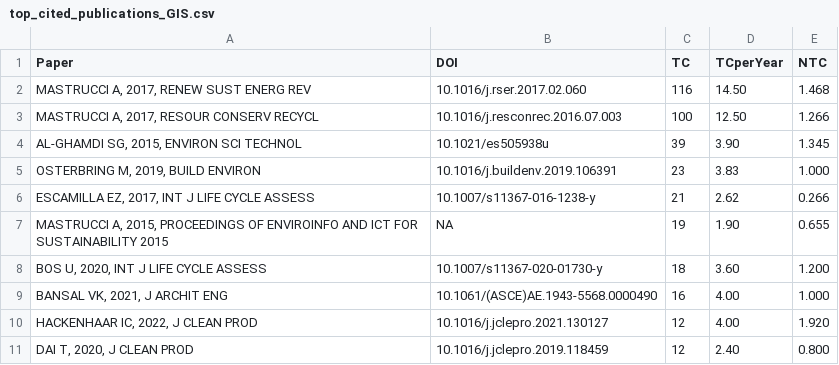
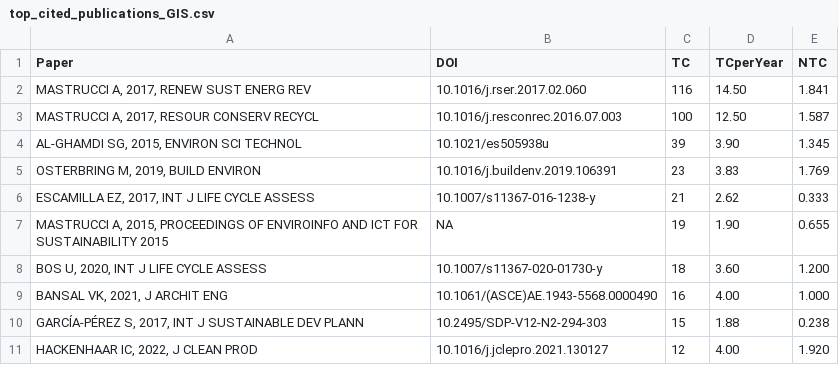
Before and after one commit to lin-zheng-uk/Dynamic_LCA_paper, a CSV file: Generated_Data_table/top_cited_publications_GIS.csv, drawn as a sheet.

```diff
--- a/Generated_Data_table/top_cited_publications_GIS.csv
+++ b/Generated_Data_table/top_cited_publications_GIS.csv
@@ -1,7 +1,7 @@
 "Paper         ","DOI","TC","TCperYear","NTC"
-"MASTRUCCI A, 2017, RENEW SUST ENERG REV                                     ","10.1016/j.rser.2017.02.060        ","116","14.50","1.468"
-"MASTRUCCI A, 2017, RESOUR CONSERV RECYCL                                    ","10.1016/j.resconrec.2016.07.003   ","100","12.50","1.266"
+"MASTRUCCI A, 2017, RENEW SUST ENERG REV                                     ","10.1016/j.rser.2017.02.060        ","116","14.50","1.841"
+"MASTRUCCI A, 2017, RESOUR CONSERV RECYCL                                    ","10.1016/j.resconrec.2016.07.003   ","100","12.50","1.587"
 "AL-GHAMDI SG, 2015, ENVIRON SCI TECHNOL                                     ","10.1021/es505938u                 "," 39"," 3.90","1.345"
-"OSTERBRING M, 2019, BUILD ENVIRON                                           ","10.1016/j.buildenv.2019.106391    "," 23"," 3.83","1.000"
-"ESCAMILLA EZ, 2017, INT J LIFE CYCLE ASSESS                                 ","10.1007/s11367-016-1238-y         "," 21"," 2.62","0.266"
+"OSTERBRING M, 2019, BUILD ENVIRON                                           ","10.1016/j.buildenv.2019.106391    "," 23"," 3.83","1.769"
+"ESCAMILLA EZ, 2017, INT J LIFE CYCLE ASSESS                                 ","10.1007/s11367-016-1238-y         "," 21"," 2.62","0.333"
 "MASTRUCCI A, 2015, PROCEEDINGS OF ENVIROINFO AND ICT FOR SUSTAINABILITY 2015","NA                                "," 19"," 1.90","0.655"
@@ -9,3 +9,3 @@
 "BANSAL VK, 2021, J ARCHIT ENG                                               ","10.1061/(ASCE)AE.1943-5568.0000490"," 16"," 4.00","1.000"
+"GARCÍA-PÉREZ S, 2017, INT J SUSTAINABLE DEV PLANN                           ","10.2495/SDP-V12-N2-294-303        "," 15"," 1.88","0.238"
 "HACKENHAAR IC, 2022, J CLEAN PROD                                           ","10.1016/j.jclepro.2021.130127     "," 12"," 4.00","1.920"
-"DAI T, 2020, J CLEAN PROD                                                   ","10.1016/j.jclepro.2019.118459     "," 12"," 2.40","0.800"
```
Also changed, not shown: Generated_Data_table/country_citations_BIM.csv, Generated_Data_table/country_citations_GIS.csv, 13 other files.
